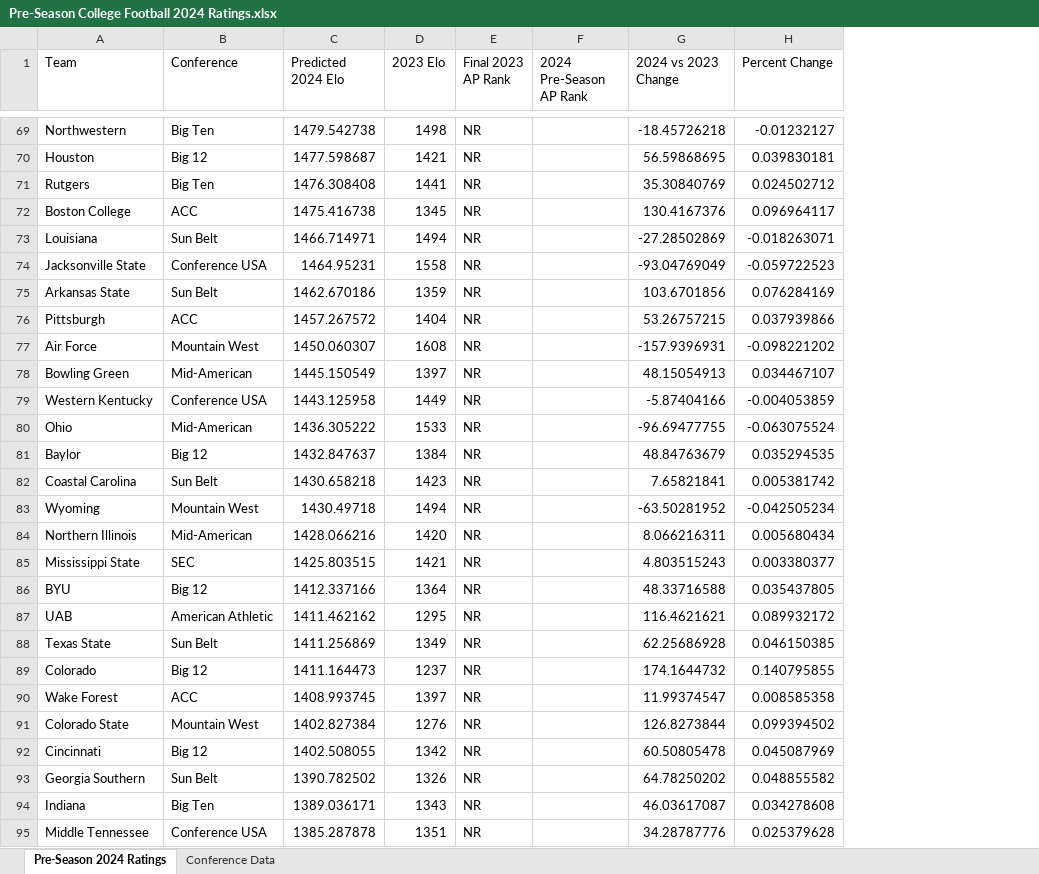
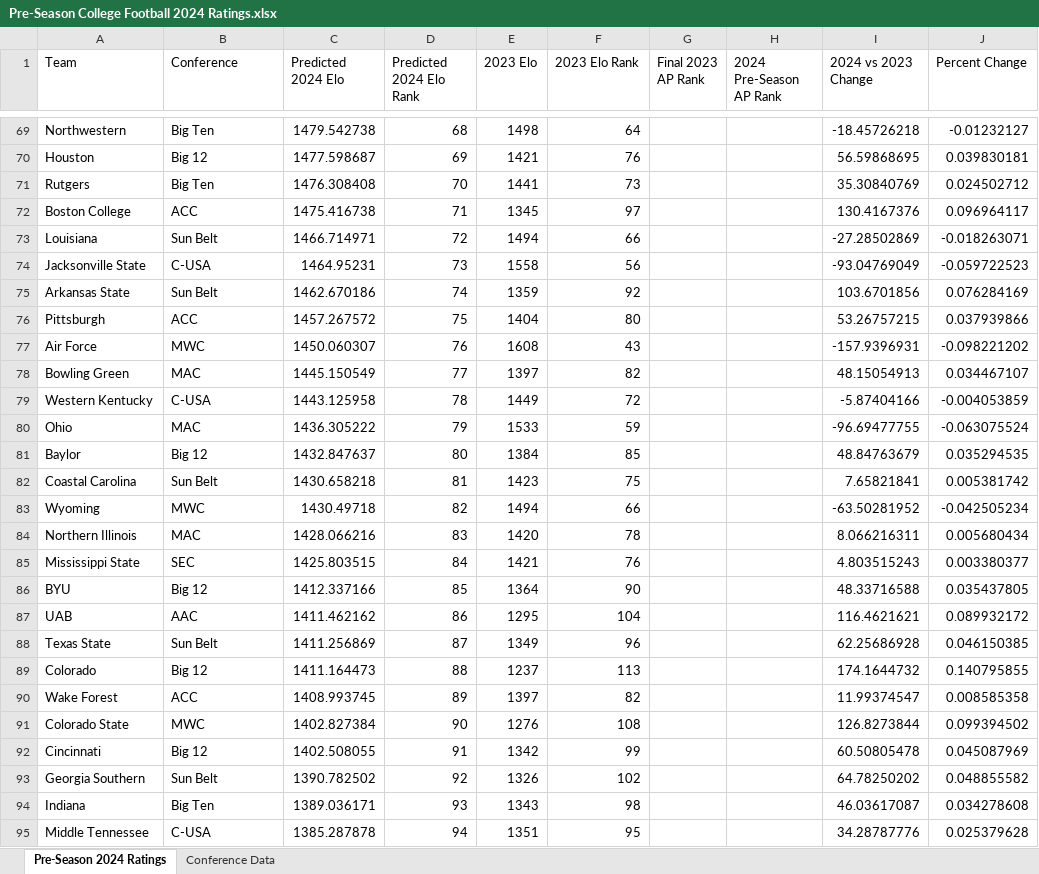
Before and after one commit to SeanB44/BeyondTheScore, an Excel workbook: Football/Output/Pre-Season College Football 2024 Ratings.xlsx, sheet Pre-Season 2024 Ratings, drawn as a sheet; only a part is shown, gaps mark what is left out; values as stored, in another font and other column widths than the file's, no borders; addresses are those after the commit; the diff covers the shown part only; the diff names each change by its address in the sheet, - before the commit and + after, or states it on an @@ line.

```diff
--- a/Football/Output/Pre-Season College Football 2024 Ratings.xlsx (sheet Pre-Season 2024 Ratings)
+++ b/Football/Output/Pre-Season College Football 2024 Ratings.xlsx (sheet Pre-Season 2024 Ratings)
+column D (Predicted 2024 Elo Rank), rows 69-95: 68 | 69 | 70 | 71 | 72 | 73 | 74 | 75 | 76 | 77 | 78 | 79 | 80 | 81 | 82 | 83 | 84 | 85 | 86 | 87 | 88 | 89 | 90 | 91 | 92 | 93 | 94
+column F (2023 Elo Rank), rows 69-95: 64 | 76 | 73 | 97 | 66 | 56 | 92 | 80 | 43 | 82 | 72 | 59 | 85 | 75 | 66 | 78 | 76 | 90 | 104 | 96 | 113 | 82 | 108 | 99 | 102 | 98 | 95
-G69:G95 (Final 2023 AP Rank): NR
+G69:G95 (Final 2023 AP Rank): (empty)
-B74 (Conference): Conference USA
+B74 (Conference): C-USA
-B77 (Conference): Mountain West
+B77 (Conference): MWC
-B78 (Conference): Mid-American
+B78 (Conference): MAC
-B79 (Conference): Conference USA
+B79 (Conference): C-USA
-B80 (Conference): Mid-American
+B80 (Conference): MAC
-B83 (Conference): Mountain West
+B83 (Conference): MWC
-B84 (Conference): Mid-American
+B84 (Conference): MAC
-B87 (Conference): American Athletic
+B87 (Conference): AAC
-B91 (Conference): Mountain West
+B91 (Conference): MWC
-B95 (Conference): Conference USA
+B95 (Conference): C-USA
```
Also changed, not shown: 125 edited cells elsewhere in this sheet, sheet Conference Data, 50 other files.
